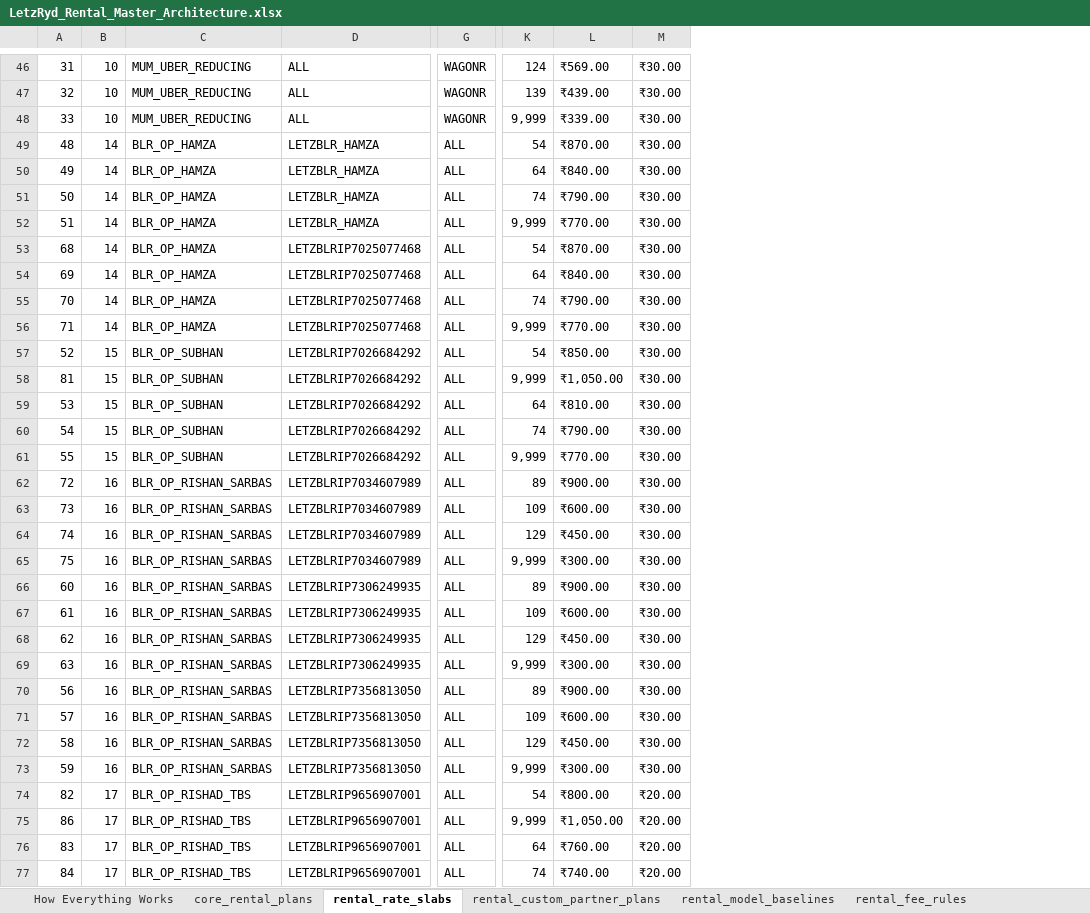
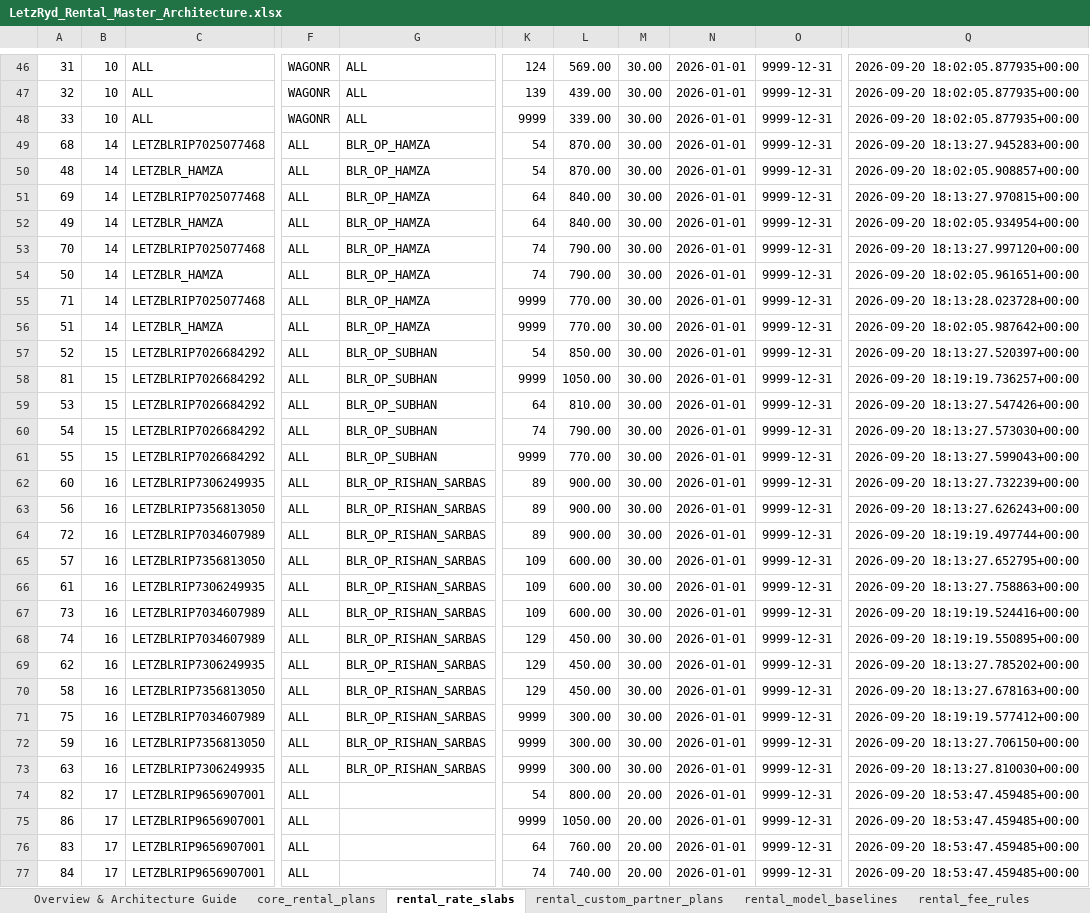
Before and after one commit to aayush-letzryd/backend, an Excel workbook: Rental Final Table/LetzRyd_Rental_Master_Architecture.xlsx, sheet rental_rate_slabs, drawn as a sheet; only a part is shown, gaps mark what is left out; values as stored, in another font and other column widths than the file's, no cell formats; removed rows and columns are numbered as before the commit, all else as after; rows hold the shown columns only; the diff covers the shown part only; the diff names each change by its address in the sheet, - before the commit and + after, or states it on an @@ line.

Commit message:
docs(rental): finalize master architecture workbook with hisaab audit and variance analysis

```diff
--- a/Rental Final Table/LetzRyd_Rental_Master_Architecture.xlsx (sheet rental_rate_slabs)
+++ b/Rental Final Table/LetzRyd_Rental_Master_Architecture.xlsx (sheet rental_rate_slabs)
-sheet tab: How Everything Works
+sheet tab: Overview & Architecture Guide
-column C, rows 46-51: MUM_UBER_REDUCING | MUM_UBER_REDUCING | MUM_UBER_REDUCING | BLR_OP_HAMZA | BLR_OP_HAMZA | BLR_OP_HAMZA; rows 56-64: BLR_OP_HAMZA | BLR_OP_SUBHAN | BLR_OP_SUBHAN | BLR_OP_SUBHAN | BLR_OP_SUBHAN | BLR_OP_SUBHAN | BLR_OP_RISHAN_SARBAS | BLR_OP_RISHAN_SARBAS | BLR_OP_RISHAN_SARBAS; row 68: BLR_OP_RISHAN_SARBAS; rows 72-77: BLR_OP_RISHAN_SARBAS | BLR_OP_RISHAN_SARBAS | BLR_OP_RISHAD_TBS | BLR_OP_RISHAD_TBS | BLR_OP_RISHAD_TBS | BLR_OP_RISHAD_TBS
+column G, rows 46-48: all ALL; row 50: BLR_OP_HAMZA; row 52: BLR_OP_HAMZA; rows 54-55: BLR_OP_HAMZA | BLR_OP_HAMZA; rows 57-61: all BLR_OP_SUBHAN; row 64: BLR_OP_RISHAN_SARBAS; rows 67-70: all BLR_OP_RISHAN_SARBAS; row 72: BLR_OP_RISHAN_SARBAS
-column L, rows 46-51: ₹569.00 | ₹439.00 | ₹339.00 | ₹870.00 | ₹840.00 | ₹790.00; rows 56-64: ₹770.00 | ₹850.00 | ₹1,050.00 | ₹810.00 | ₹790.00 | ₹770.00 | ₹900.00 | ₹600.00 | ₹450.00; row 68: ₹450.00; rows 72-77: ₹450.00 | ₹300.00 | ₹800.00 | ₹1,050.00 | ₹760.00 | ₹740.00
-column M, rows 46-51: all ₹30.00; rows 56-64: all ₹30.00; row 68: ₹30.00; rows 72-77: ₹30.00 | ₹30.00 | ₹20.00 | ₹20.00 | ₹20.00 | ₹20.00
+column L, rows 46-48: 569.00 | 439.00 | 339.00; row 50: 870.00; row 52: 840.00; rows 54-55: 790.00 | 770.00; rows 57-61: 850.00 | 1050.00 | 810.00 | 790.00 | 770.00; row 64: 900.00; rows 67-70: 600.00 | 450.00 | 450.00 | 450.00; row 72: 300.00; rows 74-77: 800.00 | 1050.00 | 760.00 | 740.00
+column M, rows 46-48: all 30.00; row 50: 30.00; row 52: 30.00; rows 54-55: 30.00 | 30.00; rows 57-61: all 30.00; row 64: 30.00; rows 67-70: all 30.00; row 72: 30.00; rows 74-77: all 20.00
+column N, rows 46-48: all 2026-01-01; row 50: 2026-01-01; row 52: 2026-01-01; rows 54-55: 2026-01-01 | 2026-01-01; rows 57-61: all 2026-01-01; row 64: 2026-01-01; rows 67-70: all 2026-01-01; row 72: 2026-01-01; rows 74-77: all 2026-01-01
+column O, rows 46-48: all 9999-12-31; row 50: 9999-12-31; row 52: 9999-12-31; rows 54-55: 9999-12-31 | 9999-12-31; rows 57-61: all 9999-12-31; row 64: 9999-12-31; rows 67-70: all 9999-12-31; row 72: 9999-12-31; rows 74-77: all 9999-12-31
+column Q, rows 46-48: all 2026-09-20 18:02:05.877935+00:00; row 50: 2026-09-20 18:02:05.908857+00:00; row 52: 2026-09-20 18:02:05.934954+00:00; rows 54-55: 2026-09-20 18:02:05.961651+00:00 | 2026-09-20 18:13:28.023728+00:00; rows 57-61: 2026-09-20 18:13:27.520397+00:00 | 2026-09-20 18:19:19.736257+00:00 | 2026-09-20 18:13:27.547426+00:00 | 2026-09-20 18:13:27.573030+00:00 | 2026-09-20 18:13:27.599043+00:00; row 64: 2026-09-20 18:19:19.497744+00:00; rows 67-70: 2026-09-20 18:19:19.524416+00:00 | 2026-09-20 18:19:19.550895+00:00 | 2026-09-20 18:13:27.785202+00:00 | 2026-09-20 18:13:27.678163+00:00; row 72: 2026-09-20 18:13:27.706150+00:00; rows 74-77: all 2026-09-20 18:53:47.459485+00:00
-K48: 9,999
+K48: 9999
@@ row 53 moved to row 49: 68 @@
@@ row 54 moved to row 51: 69 @@
@@ row 55 moved to row 53: 70 @@
-row 52: 51 | 14 | BLR_OP_HAMZA | LETZBLR_HAMZA | ALL | 9,999 | ₹770.00 | ₹30.00
-K55: 9,999
+K55: 9999
+row 56: 51 | 14 | LETZBLR_HAMZA | ALL | BLR_OP_HAMZA | 9999 | 770.00 | 30.00 | 2026-01-01 | 9999-12-31 | 2026-09-20 18:02:05.987642+00:00
-K58: 9,999
+K58: 9999
-K61: 9,999
+K61: 9999
@@ row 66 moved to row 62: 60 @@
@@ row 70 moved to row 63: 56 @@
@@ row 71 moved to row 65: 57 @@
@@ row 67 moved to row 66: 61 @@
-row 65: 75 | 16 | BLR_OP_RISHAN_SARBAS | LETZBLRIP7034607989 | ALL | 9,999 | ₹300.00 | ₹30.00
-row 69: 63 | 16 | BLR_OP_RISHAN_SARBAS | LETZBLRIP7306249935 | ALL | 9,999 | ₹300.00 | ₹30.00
+row 71: 75 | 16 | LETZBLRIP7034607989 | ALL | BLR_OP_RISHAN_SARBAS | 9999 | 300.00 | 30.00 | 2026-01-01 | 9999-12-31 | 2026-09-20 18:19:19.577412+00:00
-K72: 9,999
+K72: 9999
+row 73: 63 | 16 | LETZBLRIP7306249935 | ALL | BLR_OP_RISHAN_SARBAS | 9999 | 300.00 | 30.00 | 2026-01-01 | 9999-12-31 | 2026-09-20 18:13:27.810030+00:00
-K75: 9,999
+K75: 9999
```
Also changed, not shown: 3 added rows, 3 removed rows, 4 moved rows and 16 edited cells elsewhere in this sheet, sheet daily_rent_log (Recent Sample), sheet rental_custom_partner_plans, sheet rental_fee_rules, sheet rental_model_baselines, sheet Overview & Architecture Guide, sheet core_rental_plans, 1 more sheet, other sheet tabs, cell formats.
